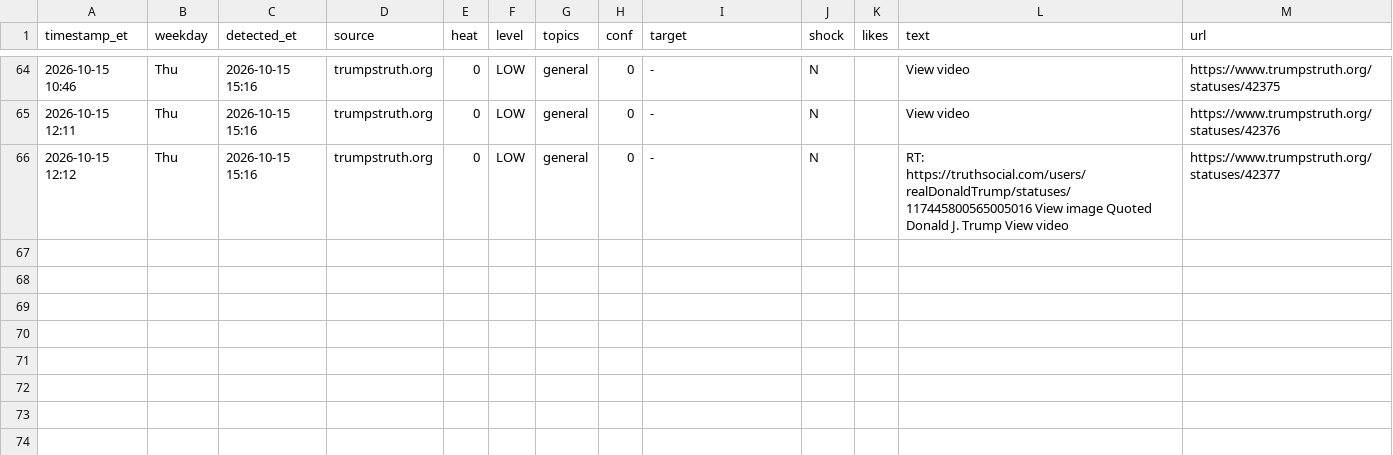
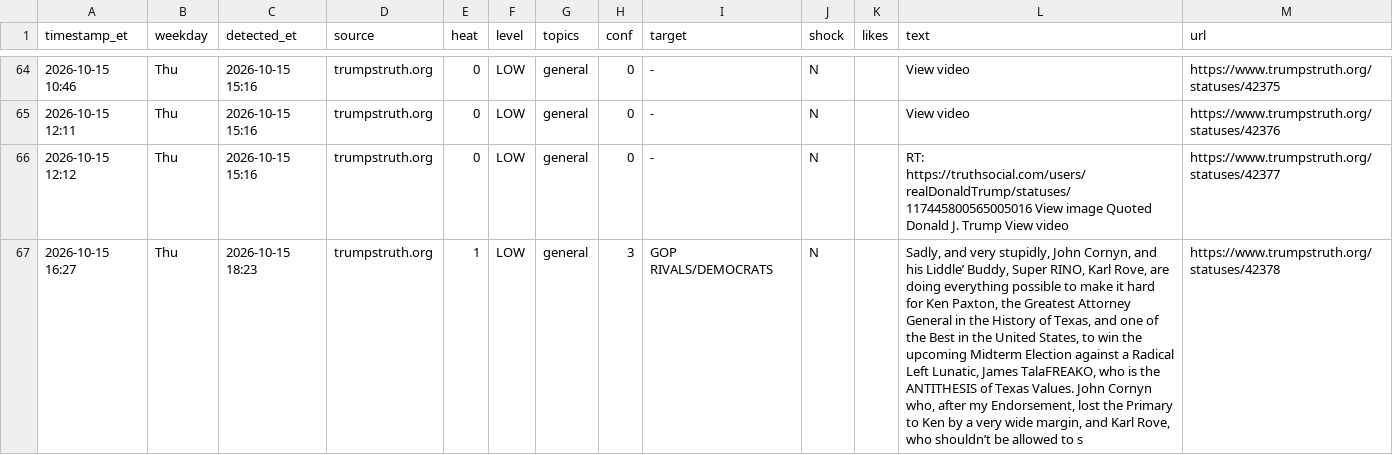
Before and after one commit to dlarimore/trump-post-watch, a CSV file: alert_log.csv, drawn as a sheet; only a part is shown, gaps mark what is left out; the diff names each change by its address in the sheet, - before the commit and + after, or states it on an @@ line.

```diff
--- a/alert_log.csv
+++ b/alert_log.csv
+row 67: 2026-10-15 16:27 | Thu | 2026-10-15 18:23 | trumpstruth.org | 1 | LOW | general | 3 | GOP RIVALS/DEMOCRATS | N |  | Sadly, and very stupidly, John Cornyn, and his Liddle’ Buddy, Super RINO, Karl Rove, are doing everything possible to make it hard for Ken Paxton, the Greatest Attorney General in the History of Texas, and one of the Best in the United States, to win the upcoming Midterm Election against a Radical Left Lunatic, James TalaFREAKO, who is the ANTITHESIS of Texas Values. John Cornyn who, after my Endorsement, lost the Primary to Ken by a very wide margin, and Karl Rove, who shouldn’t be allowed to s | https://www.trumpstruth.org/statuses/42378
```
Also changed, not shown: 1 other file.
